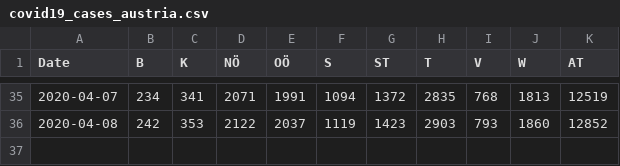
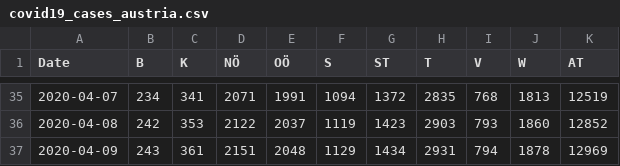
Before and after one commit to apolinario/dashcoch-AT, a CSV file: data_AT/covid19_cases_austria.csv, drawn as a sheet; only a part is shown, gaps mark what is left out; the diff names each change by its address in the sheet, - before the commit and + after, or states it on an @@ line.

Commit message:
data 8am

```diff
--- a/data_AT/covid19_cases_austria.csv
+++ b/data_AT/covid19_cases_austria.csv
+row 37: 2020-04-09 | 243 | 361 | 2151 | 2048 | 1129 | 1434 | 2931 | 794 | 1878 | 12969
```
Also changed, not shown: data_AT/covid19_fatalities_austria.csv.
